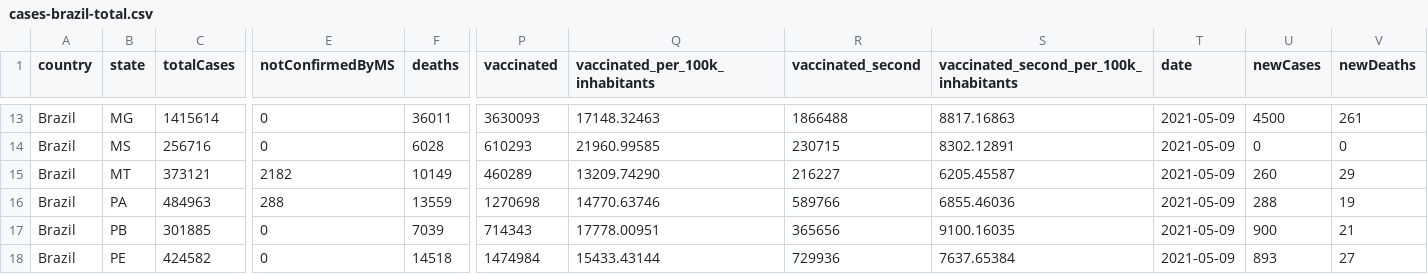
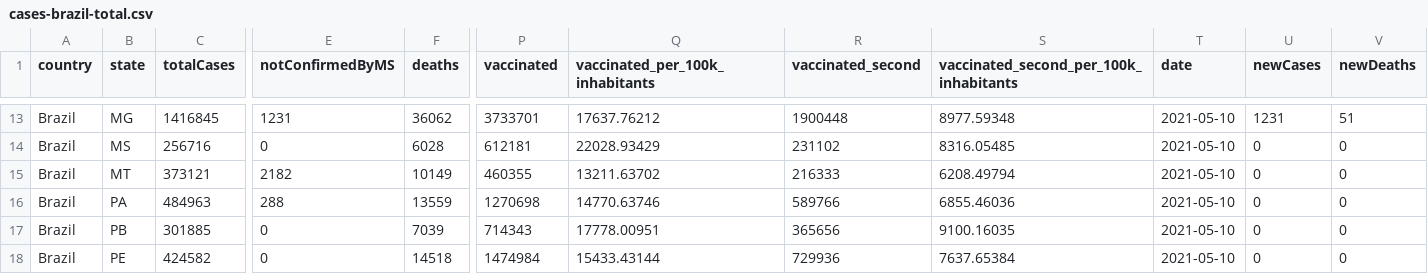
Before and after one commit to wcota/covid19br, a CSV file: cases-brazil-total.csv, drawn as a sheet; only a part is shown, gaps mark what is left out; the diff covers the shown part only; the diff names each change by its address in the sheet, - before the commit and + after, or states it on an @@ line.

```diff
--- a/cases-brazil-total.csv
+++ b/cases-brazil-total.csv
-C13 (totalCases): 1415614
+C13 (totalCases): 1416845
-E13 (notConfirmedByMS): 0
+E13 (notConfirmedByMS): 1231
-F13 (deaths): 36011
+F13 (deaths): 36062
-P13 (vaccinated): 3630093
+P13 (vaccinated): 3733701
-Q13 (vaccinated_per_100k_inhabitants): 17148.32463
+Q13 (vaccinated_per_100k_inhabitants): 17637.76212
-R13 (vaccinated_second): 1866488
+R13 (vaccinated_second): 1900448
-S13: 8817.16863
+S13: 8977.59348
-T13:T18 (date): 2021-05-09
+T13:T18 (date): 2021-05-10
-U13 (newCases): 4500
+U13 (newCases): 1231
-V13 (newDeaths): 261
+V13 (newDeaths): 51
-P14 (vaccinated): 610293
+P14 (vaccinated): 612181
-Q14 (vaccinated_per_100k_inhabitants): 21960.99585
+Q14 (vaccinated_per_100k_inhabitants): 22028.93429
-R14 (vaccinated_second): 230715
+R14 (vaccinated_second): 231102
-S14: 8302.12891
+S14: 8316.05485
-P15 (vaccinated): 460289
+P15 (vaccinated): 460355
-Q15 (vaccinated_per_100k_inhabitants): 13209.74290
+Q15 (vaccinated_per_100k_inhabitants): 13211.63702
-R15 (vaccinated_second): 216227
+R15 (vaccinated_second): 216333
-S15: 6205.45587
+S15: 6208.49794
-U15 (newCases): 260
+U15 (newCases): 0
-V15 (newDeaths): 29
+V15 (newDeaths): 0
-U16 (newCases): 288
+U16 (newCases): 0
-V16 (newDeaths): 19
+V16 (newDeaths): 0
-U17 (newCases): 900
+U17 (newCases): 0
-V17 (newDeaths): 21
+V17 (newDeaths): 0
-U18 (newCases): 893
+U18 (newCases): 0
-V18 (newDeaths): 27
+V18 (newDeaths): 0
```
Also changed, not shown: 116 edited cells elsewhere in this file, _tests_meta.csv, cases-brazil-cities.csv, 4 other files.
